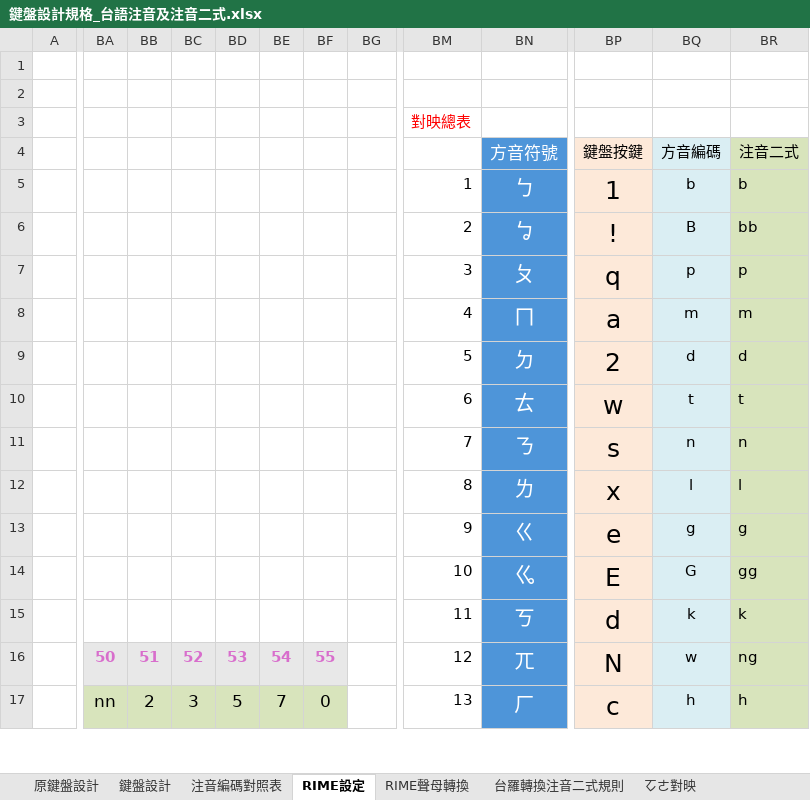
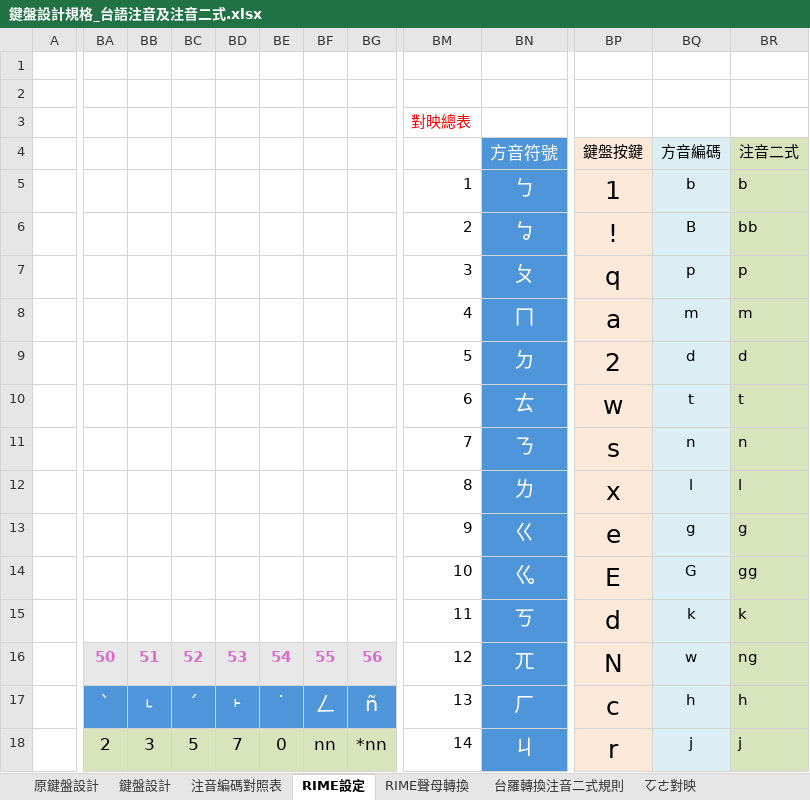
Before and after one commit to AlanJui/rime-tlpa, an Excel workbook: docs/鍵盤設計規格_台語注音及注音二式.xlsx, sheet RIME設定, drawn as a sheet; only a part is shown, gaps mark what is left out; values as stored, in another font and other column widths than the file's, no borders; removed rows and columns are numbered as before the commit, all else as after; rows hold the shown columns only; the diff covers the shown part only; the diff names each change by its address in the sheet, - before the commit and + after, or states it on an @@ line.

```diff
--- a/docs/鍵盤設計規格_台語注音及注音二式.xlsx (sheet RIME設定)
+++ b/docs/鍵盤設計規格_台語注音及注音二式.xlsx (sheet RIME設定)
-column BA, rows 16-17: 50 | nn
+column BF, row 16: 55; row 18: nn
-BA16: 51
+BA16: 50
-BB16: 52
+BB16: 51
-BC16: 53
+BC16: 52
-BD16: 54
+BD16: 53
-BE16: 55
+BE16: 54
-BG16: (empty)
+BG16: 56
-BG16 fill: none
+BG16 fill: #E8E8E8
+row 17:  | ˋ | ˪ | ˊ | ˫ | ˙ | ㄥ | ñ | 13 | ㄏ | c | h | h
-BG18: (empty)
+BG18: *nn
-BG18 fill: none
+BG18 fill: #D8E4BC
-BM18: 13
+BM18: 14
-BN18: ㄏ
+BN18: ㄐ
-BP18: c
+BP18: r
-BQ18: h
+BQ18: j
-BR18: h
+BR18: j
```
Also changed, not shown: 1 removed row, 58 edited cells and cell formats elsewhere in this sheet, sheet 鍵盤設計, sheet 注音編碼對照表, formulas that keep their value, 1 other file.
